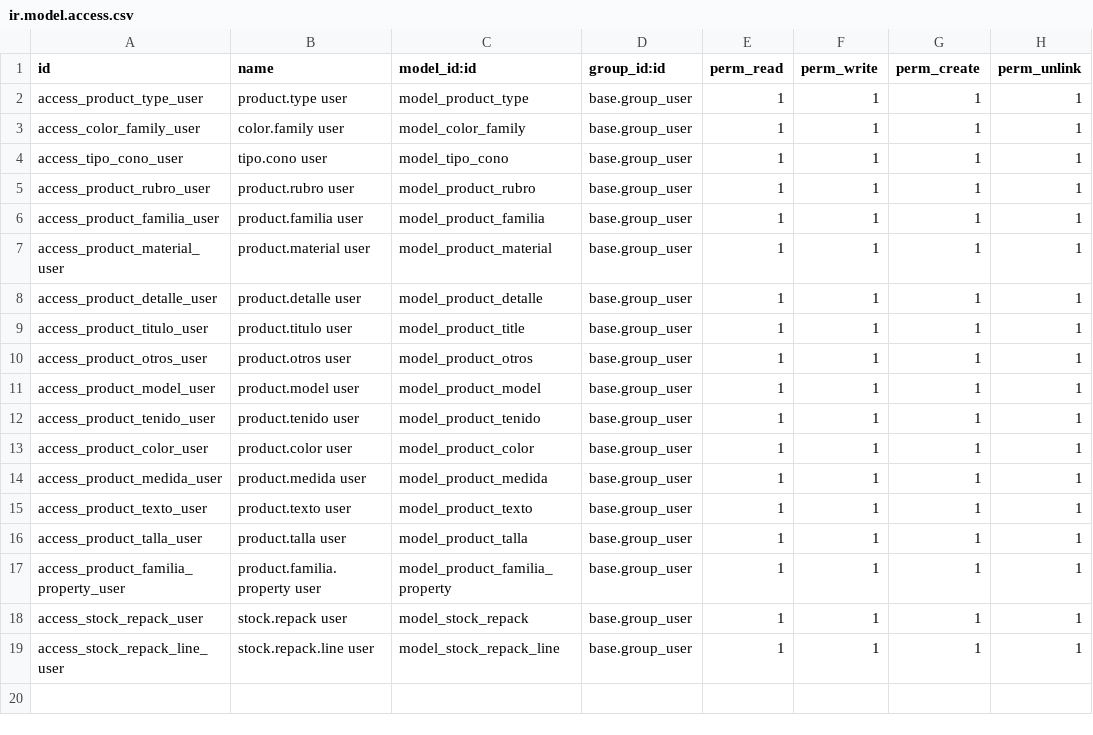
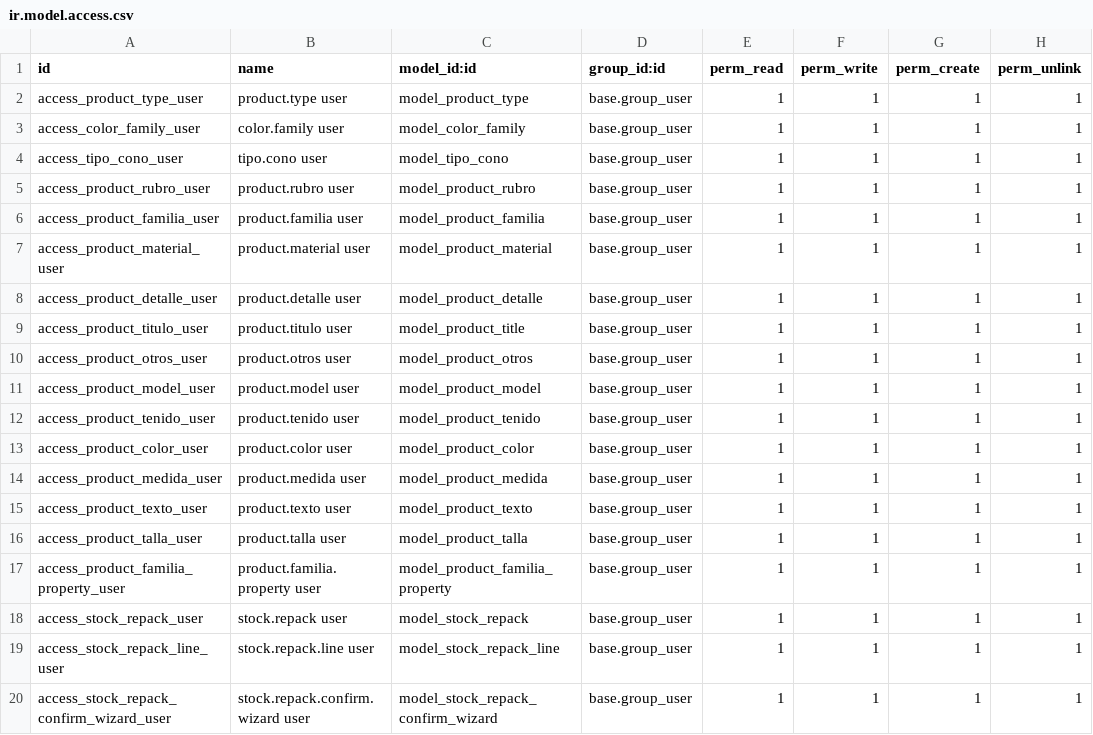
Before and after one commit to proyectosflt/misha-and-puff, a CSV file: flt_stock_extended/security/ir.model.access.csv, drawn as a sheet; the diff names each change by its address in the sheet, - before the commit and + after, or states it on an @@ line.

Commit message:
flt_stock_extended: Add confirmation wizard for handling remaining quantities in stock repack process

```diff
--- a/flt_stock_extended/security/ir.model.access.csv
+++ b/flt_stock_extended/security/ir.model.access.csv
+row 20: access_stock_repack_confirm_wizard_user | stock.repack.confirm.wizard user | model_stock_repack_confirm_wizard | base.group_user | 1 | 1 | 1 | 1
```
Also changed, not shown: 2 other files.
